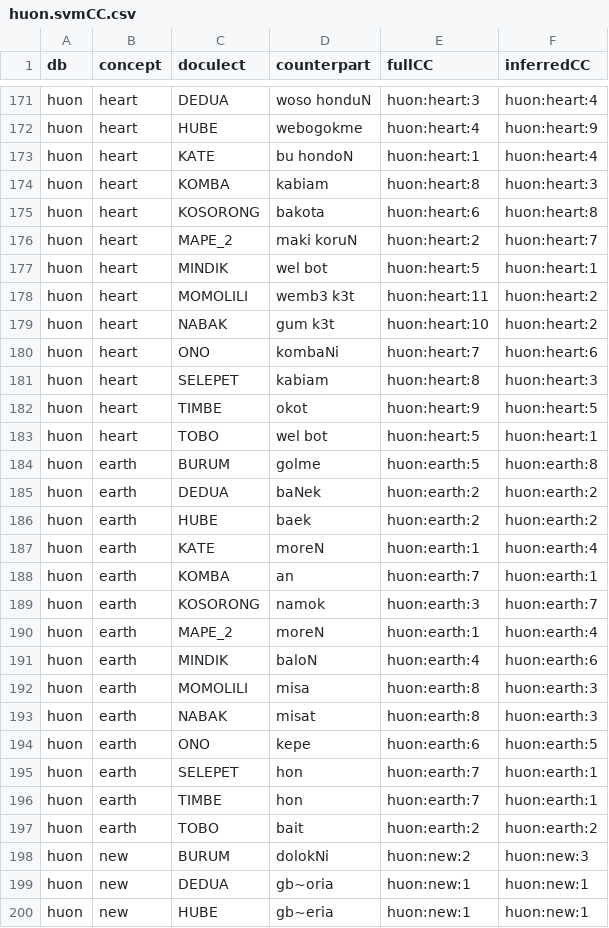
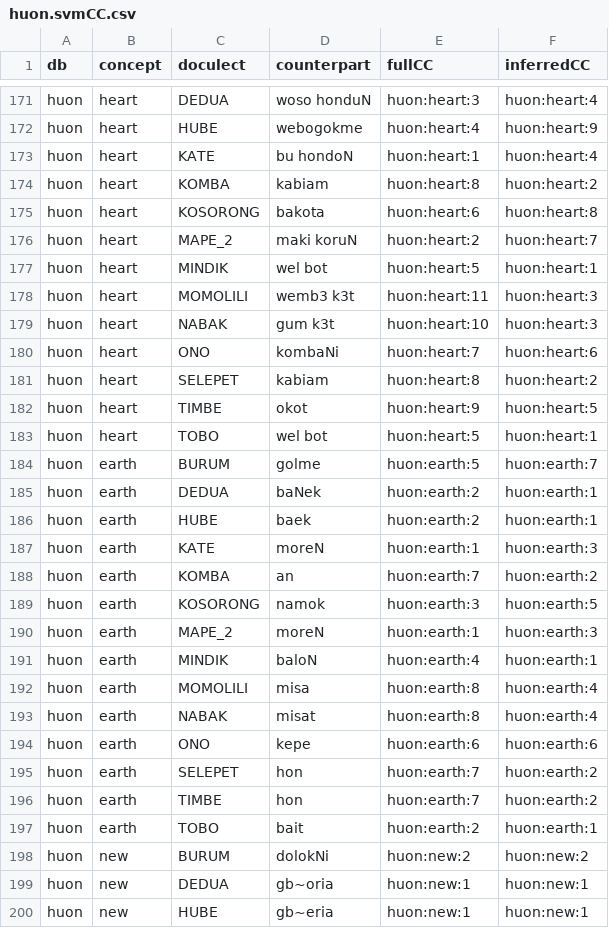
Before and after one commit to evolaemp/svmcc, a CSV file: data/inferred/huon.svmCC.csv, drawn as a sheet; only a part is shown, gaps mark what is left out; the diff covers the shown part only.

```diff
--- a/data/inferred/huon.svmCC.csv
+++ b/data/inferred/huon.svmCC.csv
@@ -173,3 +173,3 @@ huon,heart,HUBE,webogokme,huon:heart:4,huon:heart:9
 huon,heart,KATE,bu hondoN,huon:heart:1,huon:heart:4
-huon,heart,KOMBA,kabiam,huon:heart:8,huon:heart:3
+huon,heart,KOMBA,kabiam,huon:heart:8,huon:heart:2
 huon,heart,KOSORONG,bakota,huon:heart:6,huon:heart:8
@@ -177,23 +177,23 @@ huon,heart,MAPE_2,maki koruN,huon:heart:2,huon:heart:7
 huon,heart,MINDIK,wel bot,huon:heart:5,huon:heart:1
-huon,heart,MOMOLILI,wemb3 k3t,huon:heart:11,huon:heart:2
-huon,heart,NABAK,gum k3t,huon:heart:10,huon:heart:2
+huon,heart,MOMOLILI,wemb3 k3t,huon:heart:11,huon:heart:3
+huon,heart,NABAK,gum k3t,huon:heart:10,huon:heart:3
 huon,heart,ONO,kombaNi,huon:heart:7,huon:heart:6
-huon,heart,SELEPET,kabiam,huon:heart:8,huon:heart:3
+huon,heart,SELEPET,kabiam,huon:heart:8,huon:heart:2
 huon,heart,TIMBE,okot,huon:heart:9,huon:heart:5
 huon,heart,TOBO,wel bot,huon:heart:5,huon:heart:1
-huon,earth,BURUM,golme,huon:earth:5,huon:earth:8
-huon,earth,DEDUA,baNek,huon:earth:2,huon:earth:2
-huon,earth,HUBE,baek,huon:earth:2,huon:earth:2
-huon,earth,KATE,moreN,huon:earth:1,huon:earth:4
-huon,earth,KOMBA,an,huon:earth:7,huon:earth:1
-huon,earth,KOSORONG,namok,huon:earth:3,huon:earth:7
-huon,earth,MAPE_2,moreN,huon:earth:1,huon:earth:4
-huon,earth,MINDIK,baloN,huon:earth:4,huon:earth:6
-huon,earth,MOMOLILI,misa,huon:earth:8,huon:earth:3
-huon,earth,NABAK,misat,huon:earth:8,huon:earth:3
-huon,earth,ONO,kepe,huon:earth:6,huon:earth:5
-huon,earth,SELEPET,hon,huon:earth:7,huon:earth:1
-huon,earth,TIMBE,hon,huon:earth:7,huon:earth:1
-huon,earth,TOBO,bait,huon:earth:2,huon:earth:2
-huon,new,BURUM,dolokNi,huon:new:2,huon:new:3
+huon,earth,BURUM,golme,huon:earth:5,huon:earth:7
+huon,earth,DEDUA,baNek,huon:earth:2,huon:earth:1
+huon,earth,HUBE,baek,huon:earth:2,huon:earth:1
+huon,earth,KATE,moreN,huon:earth:1,huon:earth:3
+huon,earth,KOMBA,an,huon:earth:7,huon:earth:2
+huon,earth,KOSORONG,namok,huon:earth:3,huon:earth:5
+huon,earth,MAPE_2,moreN,huon:earth:1,huon:earth:3
+huon,earth,MINDIK,baloN,huon:earth:4,huon:earth:1
+huon,earth,MOMOLILI,misa,huon:earth:8,huon:earth:4
+huon,earth,NABAK,misat,huon:earth:8,huon:earth:4
+huon,earth,ONO,kepe,huon:earth:6,huon:earth:6
+huon,earth,SELEPET,hon,huon:earth:7,huon:earth:2
+huon,earth,TIMBE,hon,huon:earth:7,huon:earth:2
+huon,earth,TOBO,bait,huon:earth:2,huon:earth:1
+huon,new,BURUM,dolokNi,huon:new:2,huon:new:2
 huon,new,DEDUA,gb~oria,huon:new:1,huon:new:1
```
Also changed, not shown: 170 edited cells elsewhere in this file, data/inferred/abvd.svmCC.csv, data/inferred/afrasian.svmCC.csv, 15 other files.
